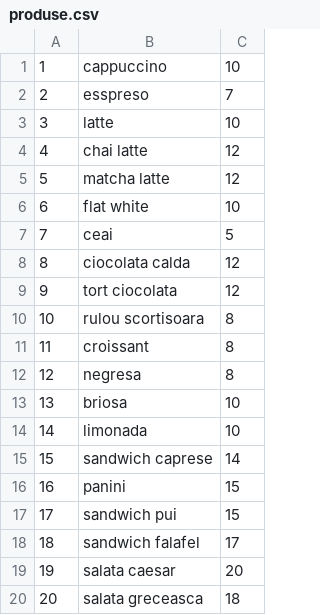
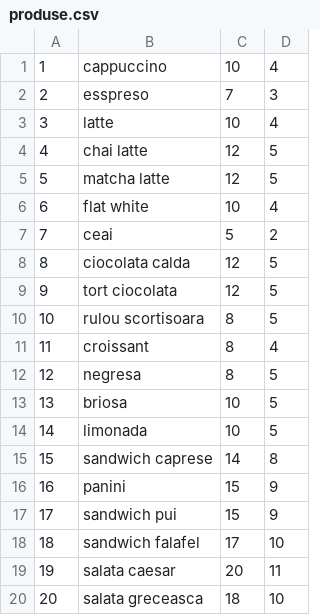
Before and after one commit to iedis/CalatoriaCafelei, a CSV file: csv/produse.csv, drawn as a sheet; the diff names each change by its address in the sheet, - before the commit and + after, or states it on an @@ line.

Commit message:
products csv file

```diff
--- a/csv/produse.csv
+++ b/csv/produse.csv
+column D, rows 1-20: 4 | 3 | 4 | 5 | 5 | 4 | 2 | 5 | 5 | 5 | 4 | 5 | 5 | 5 | 8 | 9 | 9 | 10 | 11 | 10
```
